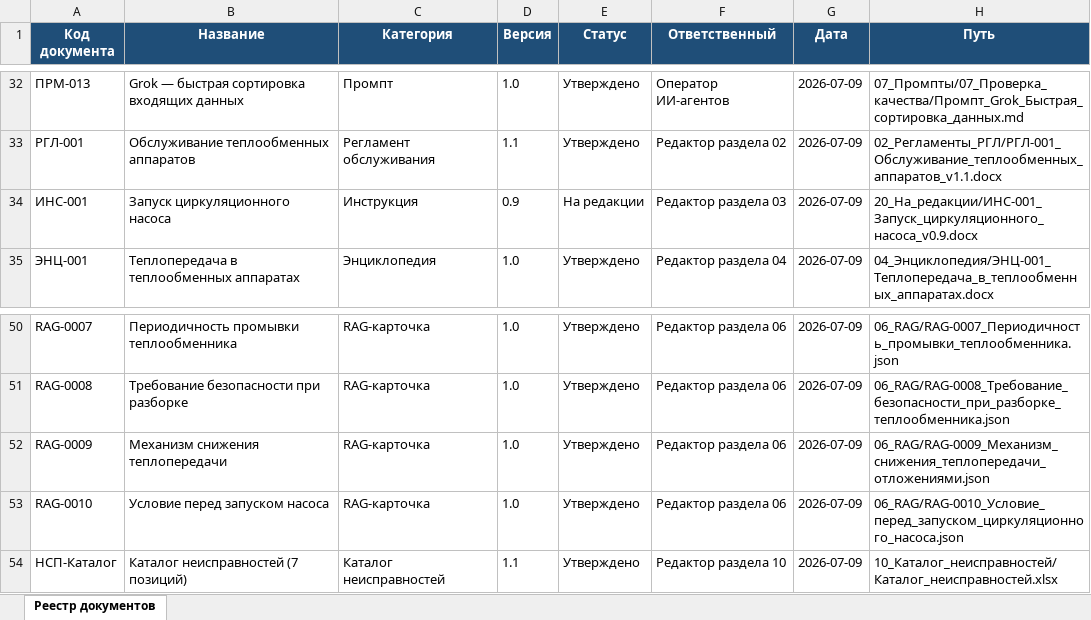
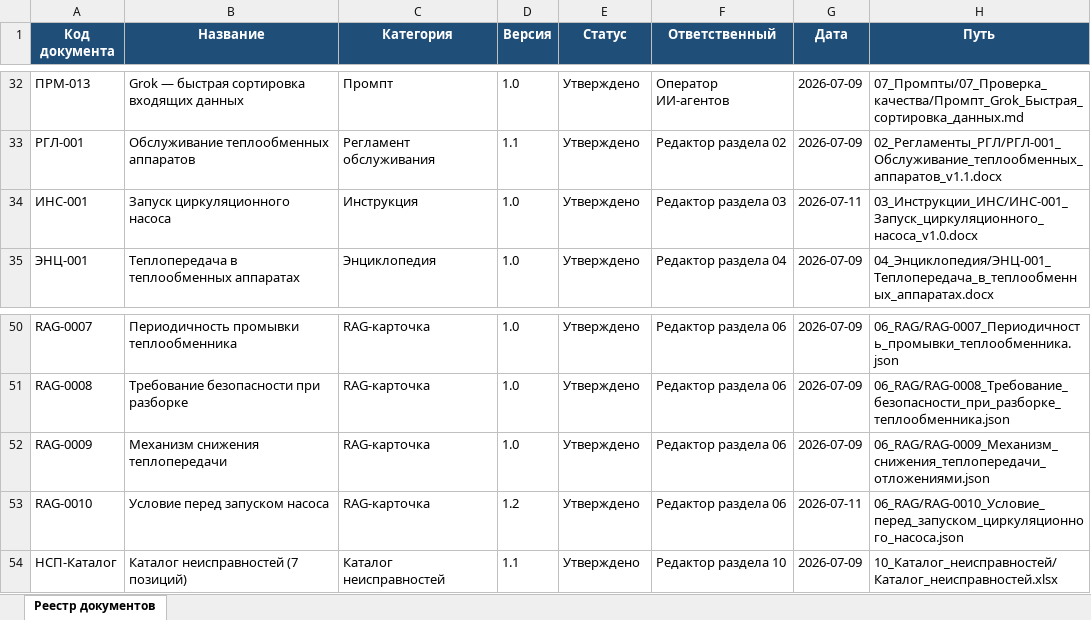
Before and after one commit to andrey52bs-dotcom/KnowledgeFactory_-_Foundation_v1.0, an Excel workbook: 00_Проект/02_Реестр/Реестр_документов.xlsx, sheet Реестр документов, drawn as a sheet; only a part is shown, gaps mark what is left out; values as stored, in another font and other column widths than the file's, no borders; charts and pictures not drawn; the diff names each change by its address in the sheet, - before the commit and + after, or states it on an @@ line.

```diff
--- a/00_Проект/02_Реестр/Реестр_документов.xlsx (sheet Реестр документов)
+++ b/00_Проект/02_Реестр/Реестр_документов.xlsx (sheet Реестр документов)
-D34 (Версия): 0.9
+D34 (Версия): 1.0
-E34 (Статус): На редакции
+E34 (Статус): Утверждено
-G34 (Дата): 2026-07-09
+G34 (Дата): 2026-07-11
-H34 (Путь): 20_На_редакции/ИНС-001_Запуск_циркуляционного_насоса_v0.9.docx
+H34 (Путь): 03_Инструкции_ИНС/ИНС-001_Запуск_циркуляционного_насоса_v1.0.docx
-D53 (Версия): 1.0
+D53 (Версия): 1.2
-G53 (Дата): 2026-07-09
+G53 (Дата): 2026-07-11
```
Also changed, not shown: 00_Проект/02_Реестр/Реестр_версий.xlsx, 00_Проект/MANIFEST.xlsx, 5 other files.
